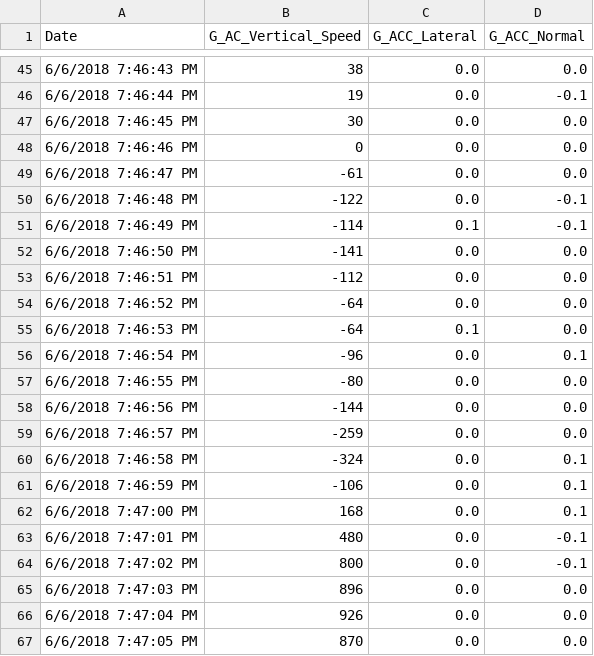
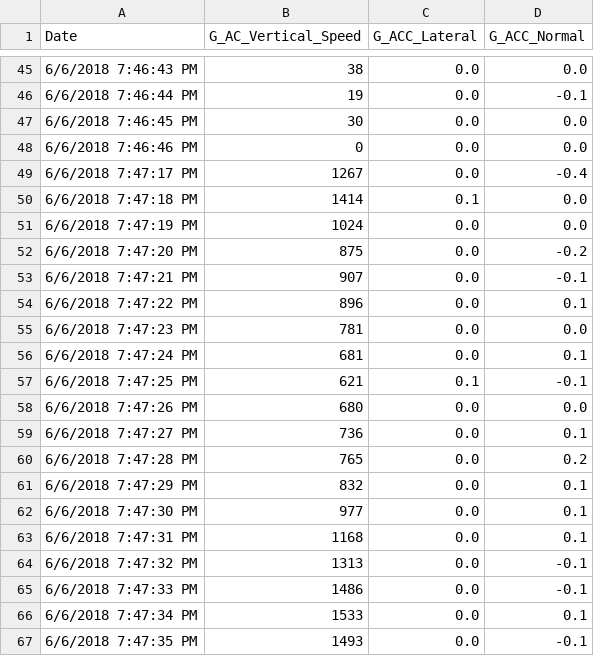
Before and after one commit to lzyang2000/Avia-X, a CSV file: Daher_Turbulence_data.csv, drawn as a sheet; only a part is shown, gaps mark what is left out; the shorter side is filled out with more unchanged rows; the diff covers the shown part only.

Commit message:
Change initial volume + change turbulence change time (.csv)

```diff
--- a/Daher_Turbulence_data.csv
+++ b/Daher_Turbulence_data.csv
@@ -48,20 +48 @@ Date,G_AC_Vertical_Speed,G_ACC_Lateral,G_ACC_Normal
 6/6/2018 7:46:46 PM,0,0.0,0.0
-6/6/2018 7:46:47 PM,-61,0.0,0.0
-6/6/2018 7:46:48 PM,-122,0.0,-0.1
-6/6/2018 7:46:49 PM,-114,0.1,-0.1
-6/6/2018 7:46:50 PM,-141,0.0,0.0
-6/6/2018 7:46:51 PM,-112,0.0,0.0
-6/6/2018 7:46:52 PM,-64,0.0,0.0
-6/6/2018 7:46:53 PM,-64,0.1,0.0
-6/6/2018 7:46:54 PM,-96,0.0,0.1
-6/6/2018 7:46:55 PM,-80,0.0,0.0
-6/6/2018 7:46:56 PM,-144,0.0,0.0
-6/6/2018 7:46:57 PM,-259,0.0,0.0
-6/6/2018 7:46:58 PM,-324,0.0,0.1
-6/6/2018 7:46:59 PM,-106,0.0,0.1
-6/6/2018 7:47:00 PM,168,0.0,0.1
-6/6/2018 7:47:01 PM,480,0.0,-0.1
-6/6/2018 7:47:02 PM,800,0.0,-0.1
-6/6/2018 7:47:03 PM,896,0.0,0.0
-6/6/2018 7:47:04 PM,926,0.0,0.0
-6/6/2018 7:47:05 PM,870,0.0,0.0
```
Also changed, not shown: 11 removed rows elsewhere in this file, 1 other file.
